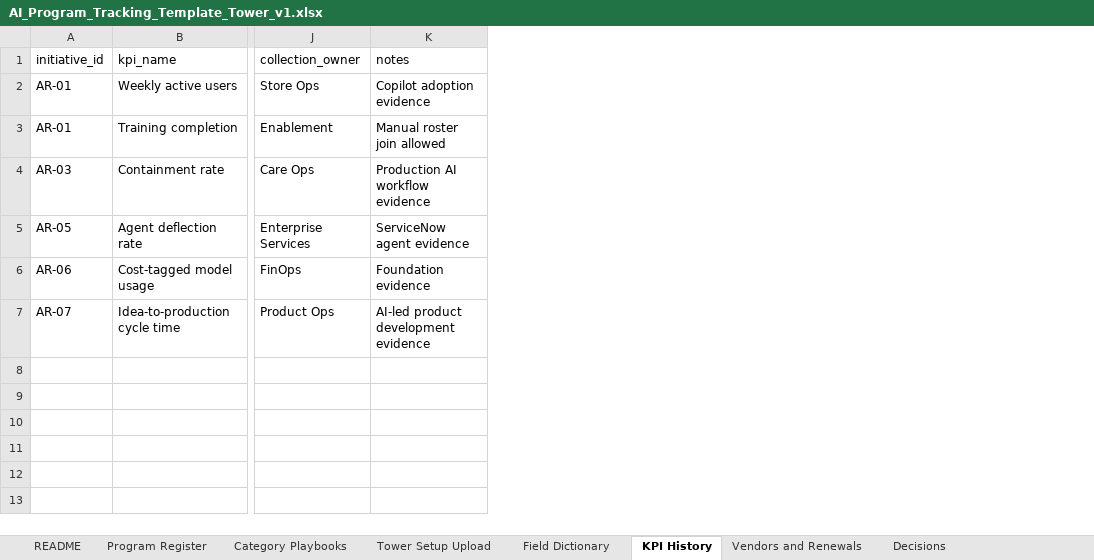
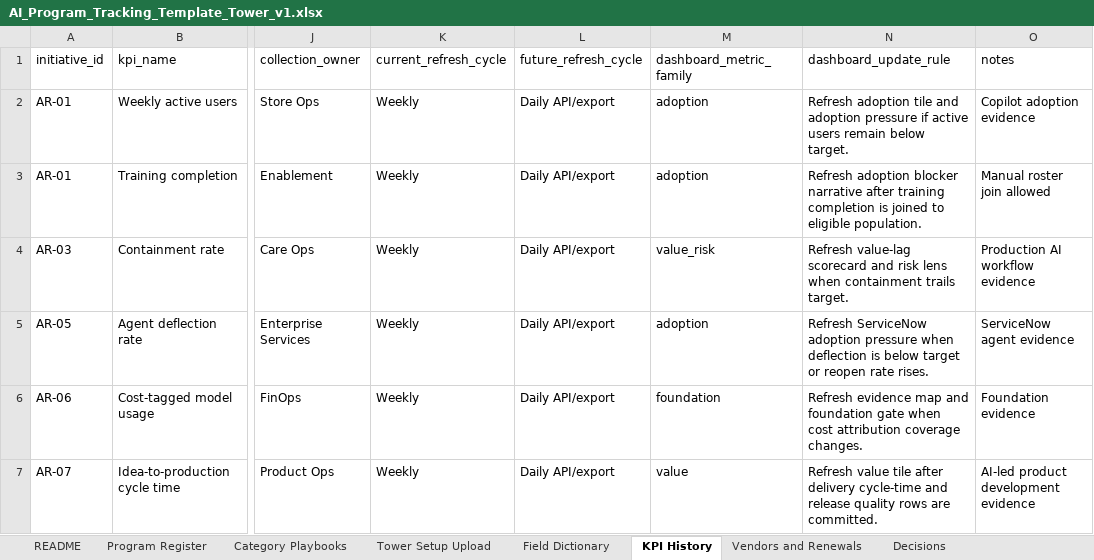
Before and after one commit to abarva-platform/abarva, an Excel workbook: docs/build/tower-ai-program-template/AI_Program_Tracking_Template_Tower_v1.xlsx, sheet KPI History, drawn as a sheet; only a part is shown, gaps mark what is left out; values as stored, in another font and other column widths than the file's, no borders; the diff names each change by its address in the sheet, - before the commit and + after, or states it on an @@ line.

Commit message:
Refine Tower canvas and refresh template

```diff
--- a/docs/build/tower-ai-program-template/AI_Program_Tracking_Template_Tower_v1.xlsx (sheet KPI History)
+++ b/docs/build/tower-ai-program-template/AI_Program_Tracking_Template_Tower_v1.xlsx (sheet KPI History)
+column K (current_refresh_cycle), rows 2-7: all Weekly
+column L (future_refresh_cycle), rows 2-7: all Daily API/export
+column M (dashboard_metric_family), rows 2-7: adoption | adoption | value_risk | adoption | foundation | value
+column N (dashboard_update_rule), rows 2-7: Refresh adoption tile and adoption pressure if active users remain below target. | Refresh adoption blocker narrative after training completion is joined to eligible population. | Refresh value-lag scorecard and risk lens when containment trails target. | Refresh ServiceNow adoption pressure when deflection is below target or reopen rate rises. | Refresh evidence map and foundation gate when cost attribution coverage changes. | Refresh value tile after delivery cycle-time and release quality rows are committed.
```
Also changed, not shown: sheet Field Dictionary, sheet Program Register, sheet Vendors and Renewals, sheet Tower Setup Upload, sheet Category Playbooks, sheet README, other sheet tabs, 2 other files.
